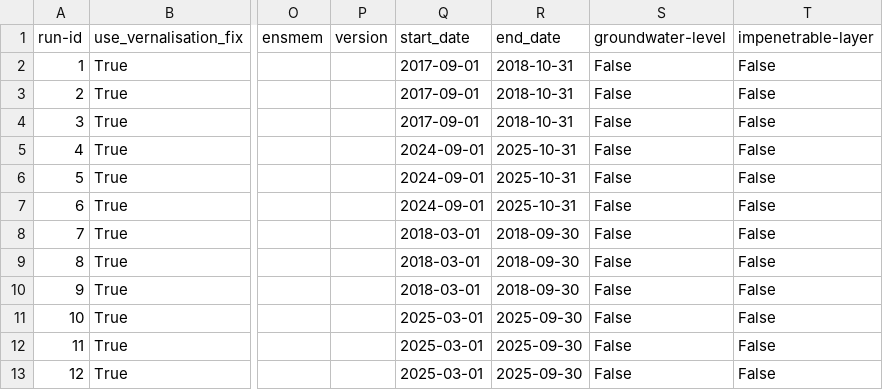
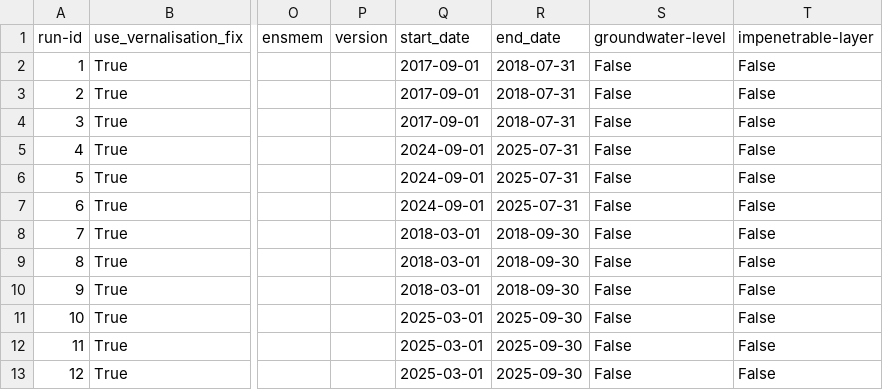
Before and after one commit to zalf-rpm/spreewasserN, a CSV file: sim_setups_spreewasser_hist.csv, drawn as a sheet; only a part is shown, gaps mark what is left out; the diff names each change by its address in the sheet, - before the commit and + after, or states it on an @@ line.

Commit message:
Update simulation end date

```diff
--- a/sim_setups_spreewasser_hist.csv
+++ b/sim_setups_spreewasser_hist.csv
-R2:R4 (end_date): 2018-10-31
+R2:R4 (end_date): 2018-07-31
-R5:R7 (end_date): 2025-10-31
+R5:R7 (end_date): 2025-07-31
```
